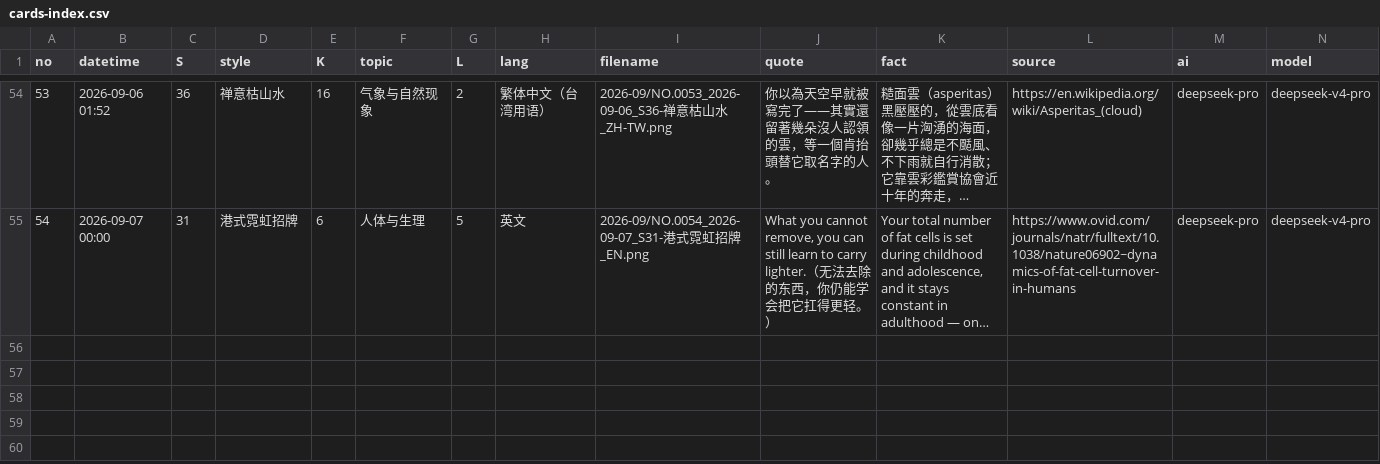
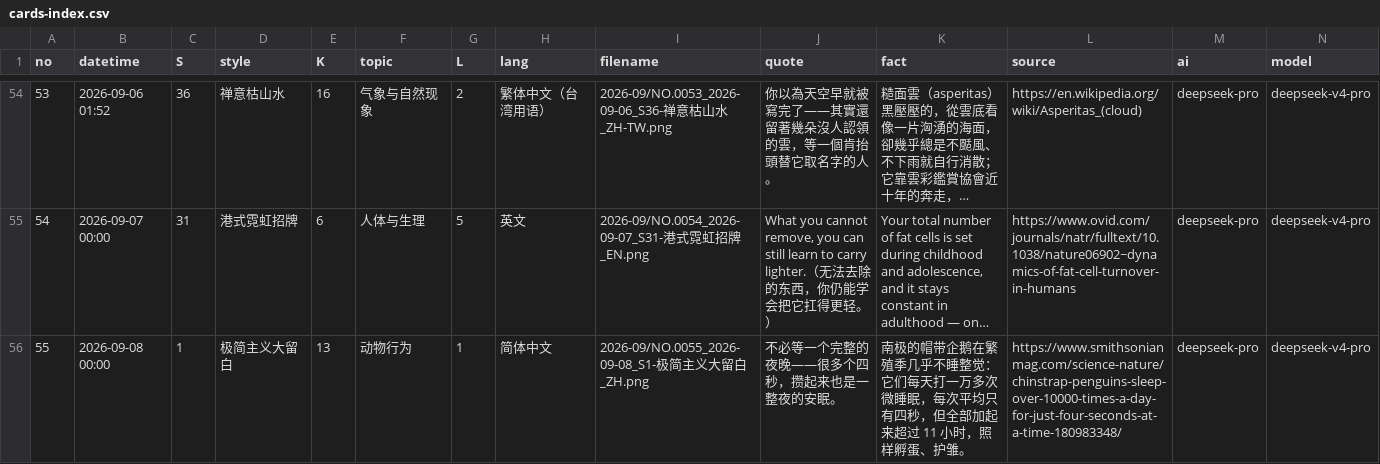
Before and after one commit to Chauban/ClaudeAtelier, a CSV file: deepseekv4pro/Cards/cards-index.csv, drawn as a sheet; only a part is shown, gaps mark what is left out; long unchanged cells end in …; rows hold the shown columns only; the diff names each change by its address in the sheet, - before the commit and + after, or states it on an @@ line.

```diff
--- a/deepseekv4pro/Cards/cards-index.csv
+++ b/deepseekv4pro/Cards/cards-index.csv
+row 56: 55 | 2026-09-08 00:00 | 1 | 极简主义大留白 | 13 | 动物行为 | 1 | 简体中文 | 2026-09/NO.0055_2026-09-08_S1-极简主义大留白_ZH.png | 不必等一个完整的夜晚——很多个四秒，攒起来也是一整夜的安眠。 | 南极的帽带企鹅在繁殖季几乎不睡整觉：它们每天打一万多次微睡眠，每次平均只有四秒，但全部加起来超过 11 小时，照样孵蛋、护雏。 | https://www.smithsonianmag.com/science-nature/chinstrap-penguins-sleep-over-10000-times-a-day-for-just-four-seconds-at-a-time-180983348/ | deepseek-pro | deepseek-v4-pro
```
Also changed, not shown: 3 other files.
